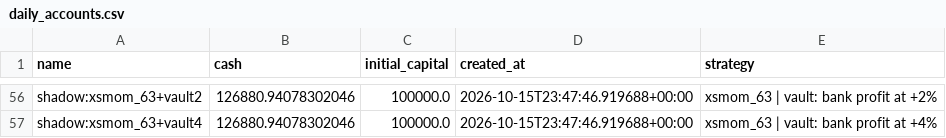
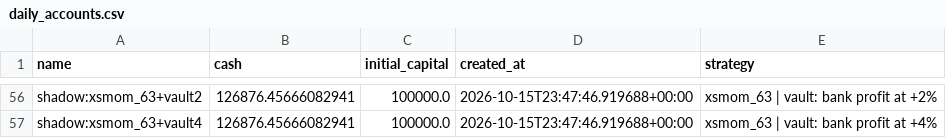
Before and after one commit to mazer12-afk/tradinglab, a CSV file: csv/daily_accounts.csv, drawn as a sheet; only a part is shown, gaps mark what is left out; the diff covers the shown part only; the diff names each change by its address in the sheet, - before the commit and + after, or states it on an @@ line.

```diff
--- a/csv/daily_accounts.csv
+++ b/csv/daily_accounts.csv
-B56:B57 (cash): 126880.94078302046
+B56:B57 (cash): 126876.45666082941
```
Also changed, not shown: 54 edited cells elsewhere in this file, csv/intraday_accounts.csv, 13 other files.
